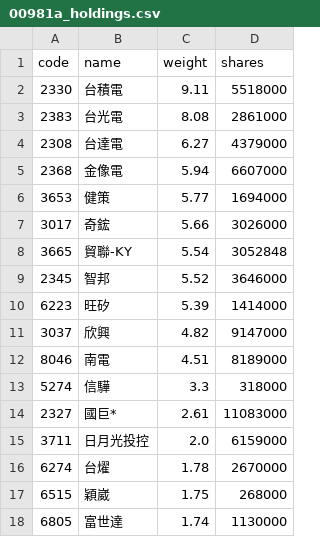
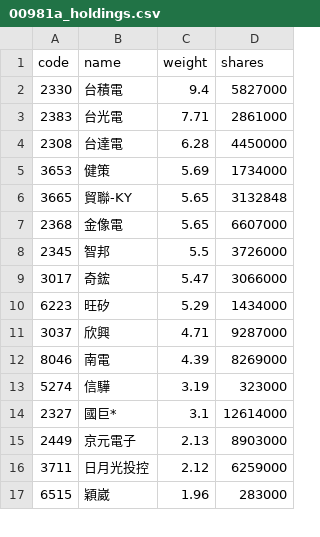
Before and after one commit to eceeff/etf_bot_for00981a, a CSV file: 00981a_holdings.csv, drawn as a sheet; only a part is shown; the diff covers the shown part only.

```diff
--- a/00981a_holdings.csv
+++ b/00981a_holdings.csv
@@ -1,18 +1,17 @@
 code,name,weight,shares
-2330,台積電,9.11,5518000
-2383,台光電,8.08,2861000
-2308,台達電,6.27,4379000
-2368,金像電,5.94,6607000
-3653,健策,5.77,1694000
-3017,奇鋐,5.66,3026000
-3665,貿聯-KY,5.54,3052848
-2345,智邦,5.52,3646000
-6223,旺矽,5.39,1414000
-3037,欣興,4.82,9147000
-8046,南電,4.51,8189000
-5274,信驊,3.3,318000
-2327,國巨*,2.61,11083000
-3711,日月光投控,2.0,6159000
-6274,台燿,1.78,2670000
-6515,穎崴,1.75,268000
-6805,富世達,1.74,1130000
+2330,台積電,9.4,5827000
+2383,台光電,7.71,2861000
+2308,台達電,6.28,4450000
+3653,健策,5.69,1734000
+3665,貿聯-KY,5.65,3132848
+2368,金像電,5.65,6607000
+2345,智邦,5.5,3726000
+3017,奇鋐,5.47,3066000
+6223,旺矽,5.29,1434000
+3037,欣興,4.71,9287000
+8046,南電,4.39,8269000
+5274,信驊,3.19,323000
+2327,國巨*,3.1,12614000
+2449,京元電子,2.13,8903000
+3711,日月光投控,2.12,6259000
+6515,穎崴,1.96,283000
```
Also changed, not shown: 7 added rows, 7 removed rows and 42 edited cells elsewhere in this file.
